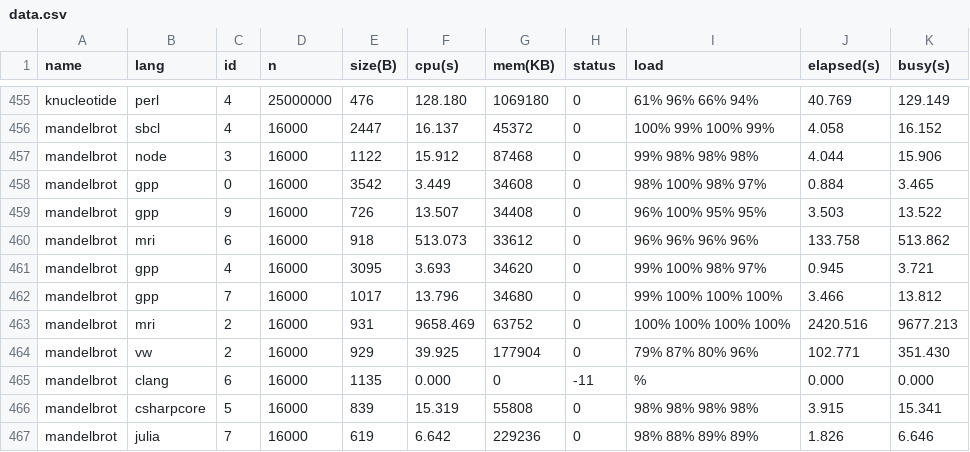
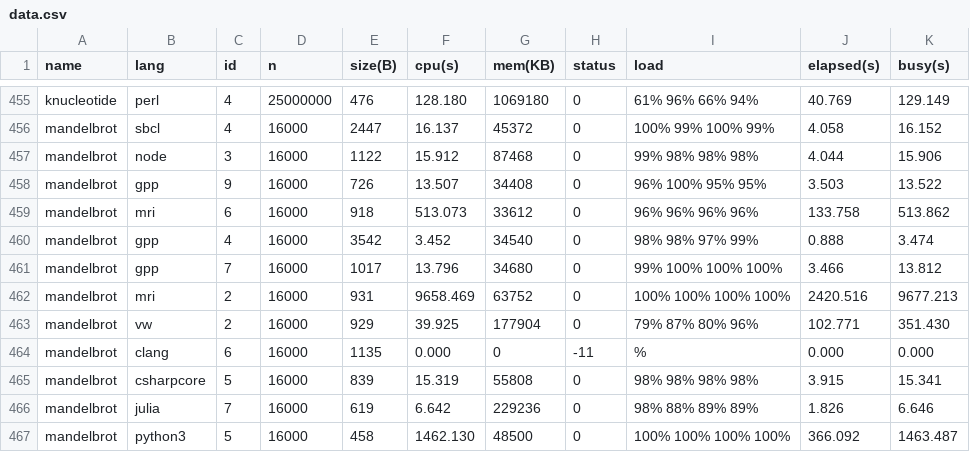
Before and after one commit to kirisky/benchmarks-game, a CSV file: public/data/data.csv, drawn as a sheet; only a part is shown, gaps mark what is left out; the shorter side is filled out with more unchanged rows.

```diff
--- a/public/data/data.csv
+++ b/public/data/data.csv
@@ -457,6 +457,5 @@ mandelbrot,sbcl,4,16000,2447,16.137,45372,0,100% 99% 100% 99%,4.058,16.152
 mandelbrot,node,3,16000,1122,15.912,87468,0,99% 98% 98% 98%,4.044,15.906
-mandelbrot,gpp,0,16000,3542,3.449,34608,0,98% 100% 98% 97%,0.884,3.465
 mandelbrot,gpp,9,16000,726,13.507,34408,0,96% 100% 95% 95%,3.503,13.522
 mandelbrot,mri,6,16000,918,513.073,33612,0,96% 96% 96% 96%,133.758,513.862
-mandelbrot,gpp,4,16000,3095,3.693,34620,0,99% 100% 98% 97%,0.945,3.721
+mandelbrot,gpp,4,16000,3542,3.452,34540,0,98% 98% 97% 99%,0.888,3.474
 mandelbrot,gpp,7,16000,1017,13.796,34680,0,99% 100% 100% 100%,3.466,13.812
```
Also changed, not shown: public/data/alldata.csv, public/data/ndata.csv, 27 other files.
